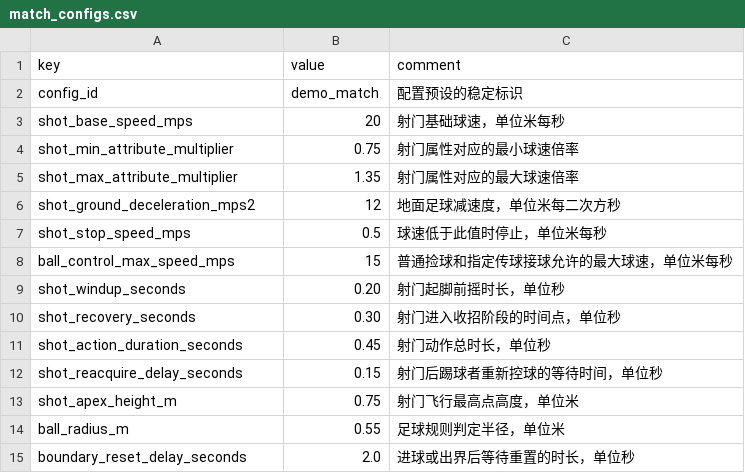
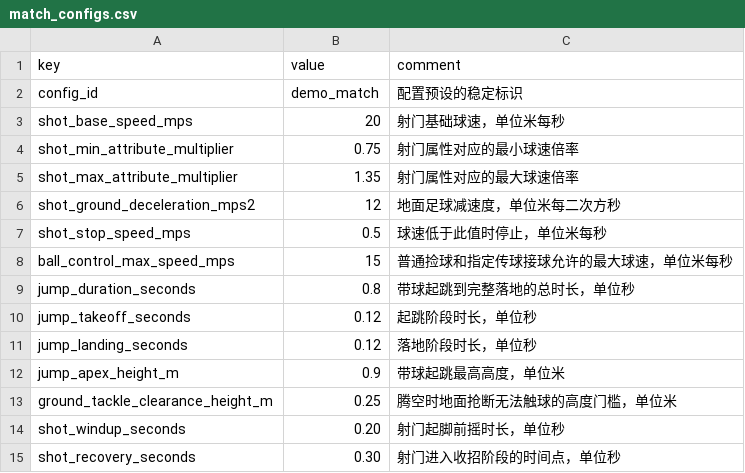
Before and after one commit to zerro12402/LuckyFootball, a CSV file: resources/data/match_configs.csv, drawn as a sheet; only a part is shown; the shorter side is filled out with more unchanged rows.

Commit message:
task complete-ai-match-demo 1

```diff
--- a/resources/data/match_configs.csv
+++ b/resources/data/match_configs.csv
@@ -8,2 +8,7 @@ shot_stop_speed_mps,0.5,球速低于此值时停止，单位米每秒
 ball_control_max_speed_mps,15,普通捡球和指定传球接球允许的最大球速，单位米每秒
+jump_duration_seconds,0.8,带球起跳到完整落地的总时长，单位秒
+jump_takeoff_seconds,0.12,起跳阶段时长，单位秒
+jump_landing_seconds,0.12,落地阶段时长，单位秒
+jump_apex_height_m,0.9,带球起跳最高高度，单位米
+ground_tackle_clearance_height_m,0.25,腾空时地面抢断无法触球的高度门槛，单位米
 shot_windup_seconds,0.20,射门起脚前摇时长，单位秒
```
Also changed, not shown: 58 other files.
